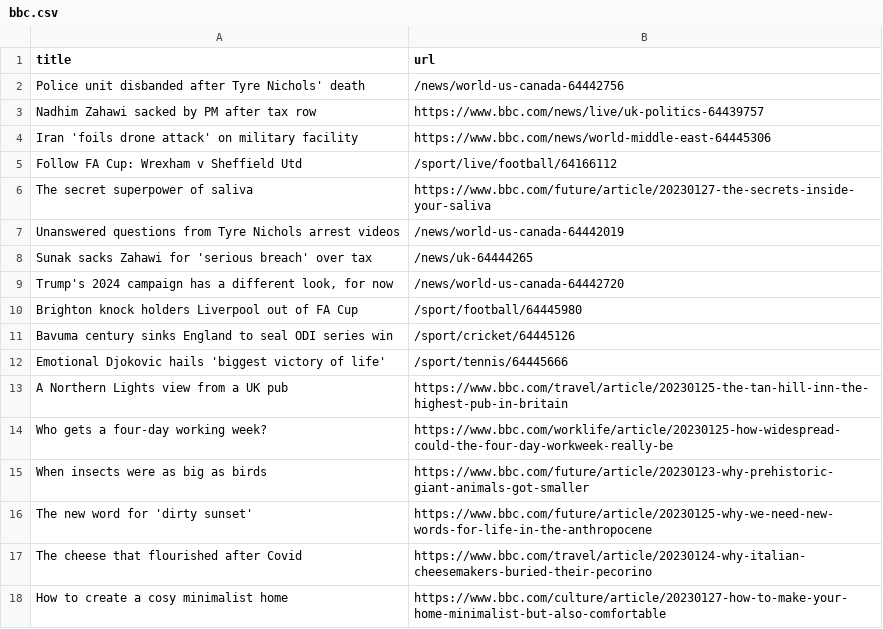
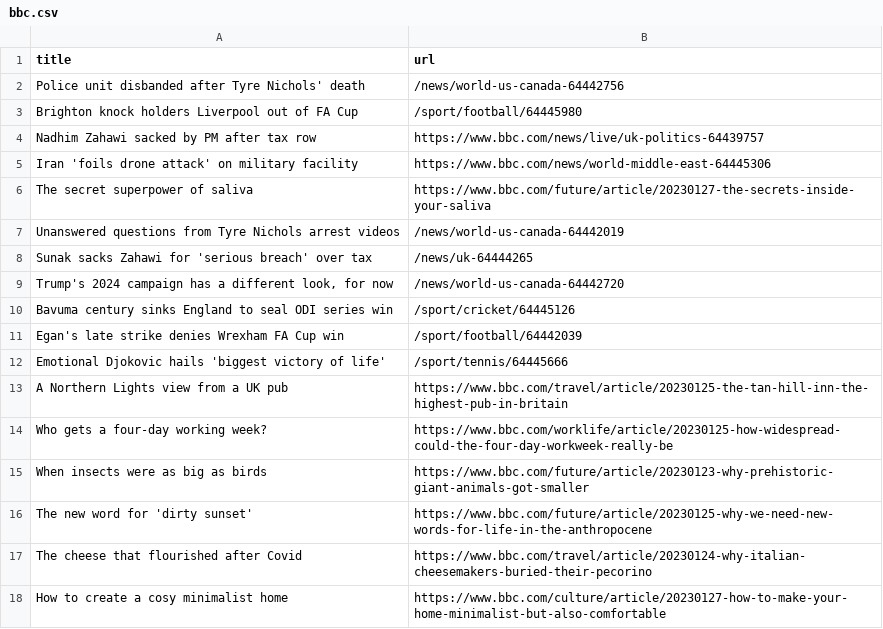
Before and after one commit to vlsachdev/automatic-scraper-bbc, a CSV file: bbc.csv, drawn as a sheet; only a part is shown.

```diff
--- a/bbc.csv
+++ b/bbc.csv
@@ -2,5 +2,5 @@ title,url
 Police unit disbanded after Tyre Nichols' death,/news/world-us-canada-64442756
+Brighton knock holders Liverpool out of FA Cup,/sport/football/64445980
 Nadhim Zahawi sacked by PM after tax row,https://www.bbc.com/news/live/uk-politics-64439757
 Iran 'foils drone attack' on military facility,https://www.bbc.com/news/world-middle-east-64445306
-Follow FA Cup: Wrexham v Sheffield Utd,/sport/live/football/64166112
 The secret superpower of saliva,https://www.bbc.com/future/article/20230127-the-secrets-inside-your-saliva
@@ -9,4 +9,4 @@ Sunak sacks Zahawi for 'serious breach' over tax,/news/uk-64444265
 "Trump's 2024 campaign has a different look, for now",/news/world-us-canada-64442720
-Brighton knock holders Liverpool out of FA Cup,/sport/football/64445980
 Bavuma century sinks England to seal ODI series win,/sport/cricket/64445126
+Egan's late strike denies Wrexham FA Cup win,/sport/football/64442039
 Emotional Djokovic hails 'biggest victory of life',/sport/tennis/64445666
```
